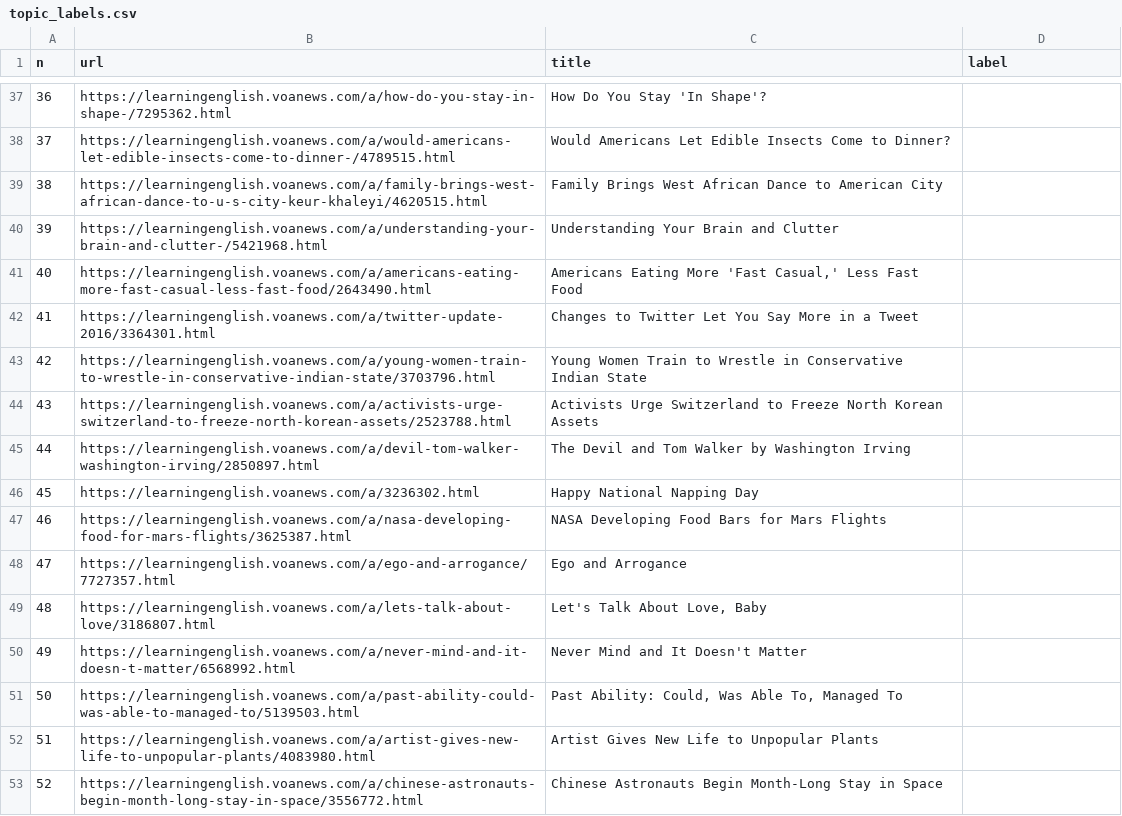
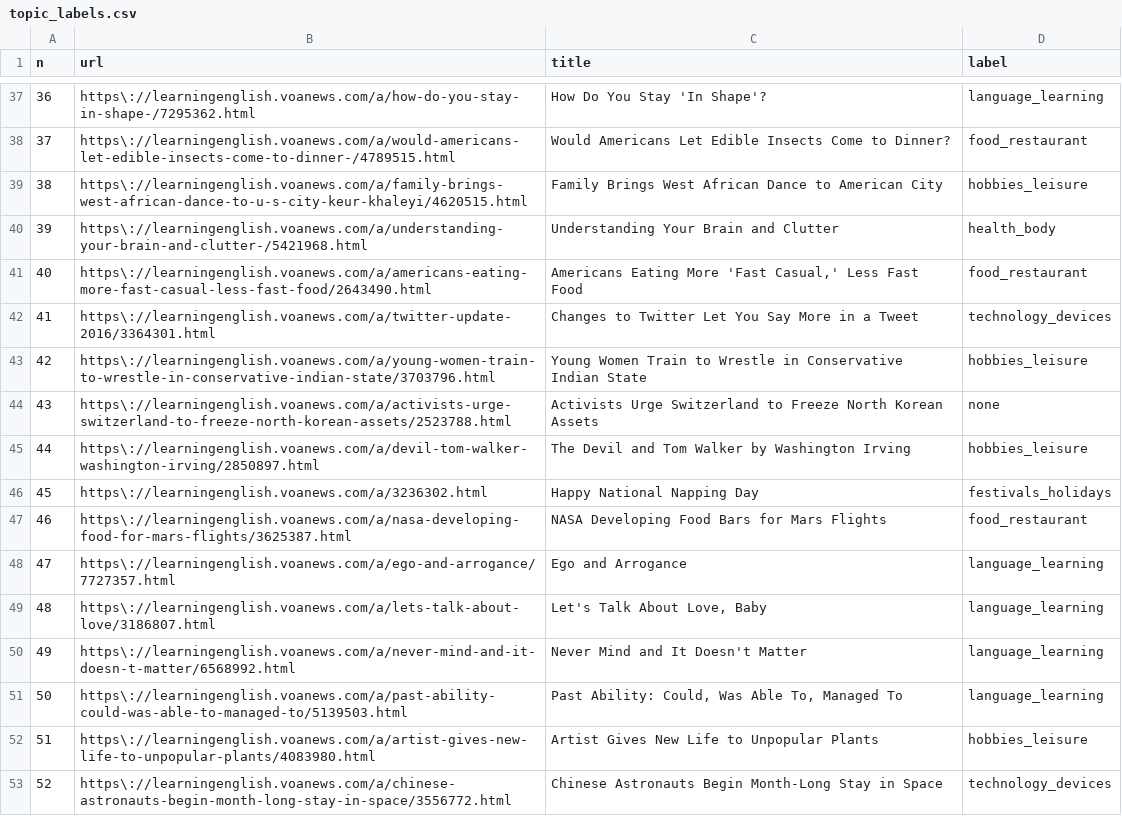
Before and after one commit to DuyenTQ2003/sonari, a CSV file: tools/voa_inventory/labels/topic_labels.csv, drawn as a sheet; only a part is shown, gaps mark what is left out; the diff covers the shown part only.

Commit message:
data: owner topic labels for the VOA evaluation sample

```diff
--- a/tools/voa_inventory/labels/topic_labels.csv
+++ b/tools/voa_inventory/labels/topic_labels.csv
@@ -37,17 +37,17 @@ n,url,title,label
-36,https://learningenglish.voanews.com/a/how-do-you-stay-in-shape-/7295362.html,How Do You Stay 'In Shape'?,
-37,https://learningenglish.voanews.com/a/would-americans-let-edible-insects-come-to-dinner-/4789515.html,Would Americans Let Edible Insects Come to Dinner? ,
-38,https://learningenglish.voanews.com/a/family-brings-west-african-dance-to-u-s-city-keur-khaleyi/4620515.html,Family Brings West African Dance to American City,
-39,https://learningenglish.voanews.com/a/understanding-your-brain-and-clutter-/5421968.html,Understanding Your Brain and Clutter ,
-40,https://learningenglish.voanews.com/a/americans-eating-more-fast-casual-less-fast-food/2643490.html,"Americans Eating More 'Fast Casual,' Less Fast Food",
-41,https://learningenglish.voanews.com/a/twitter-update-2016/3364301.html,Changes to Twitter Let You Say More in a Tweet,
-42,https://learningenglish.voanews.com/a/young-women-train-to-wrestle-in-conservative-indian-state/3703796.html,Young Women Train to Wrestle in Conservative Indian State,
-43,https://learningenglish.voanews.com/a/activists-urge-switzerland-to-freeze-north-korean-assets/2523788.html,Activists Urge Switzerland to Freeze North Korean Assets,
-44,https://learningenglish.voanews.com/a/devil-tom-walker-washington-irving/2850897.html,The Devil and Tom Walker by Washington Irving,
-45,https://learningenglish.voanews.com/a/3236302.html,Happy National Napping Day,
-46,https://learningenglish.voanews.com/a/nasa-developing-food-for-mars-flights/3625387.html,NASA Developing Food Bars for Mars Flights,
-47,https://learningenglish.voanews.com/a/ego-and-arrogance/7727357.html,Ego and Arrogance,
-48,https://learningenglish.voanews.com/a/lets-talk-about-love/3186807.html,"Let's Talk About Love, Baby",
-49,https://learningenglish.voanews.com/a/never-mind-and-it-doesn-t-matter/6568992.html,Never Mind and It Doesn't Matter,
-50,https://learningenglish.voanews.com/a/past-ability-could-was-able-to-managed-to/5139503.html,"Past Ability: Could, Was Able To, Managed To",
-51,https://learningenglish.voanews.com/a/artist-gives-new-life-to-unpopular-plants/4083980.html,Artist Gives New Life to Unpopular Plants ,
-52,https://learningenglish.voanews.com/a/chinese-astronauts-begin-month-long-stay-in-space/3556772.html,Chinese Astronauts Begin Month-Long Stay in Space,
+36,https\://learningenglish.voanews.com/a/how-do-you-stay-in-shape-/7295362.html,How Do You Stay 'In Shape'?,language_learning
+37,https\://learningenglish.voanews.com/a/would-americans-let-edible-insects-come-to-dinner-/4789515.html,Would Americans Let Edible Insects Come to Dinner? ,food_restaurant
+38,https\://learningenglish.voanews.com/a/family-brings-west-african-dance-to-u-s-city-keur-khaleyi/4620515.html,Family Brings West African Dance to American City,hobbies_leisure
+39,https\://learningenglish.voanews.com/a/understanding-your-brain-and-clutter-/5421968.html,Understanding Your Brain and Clutter ,health_body
+40,https\://learningenglish.voanews.com/a/americans-eating-more-fast-casual-less-fast-food/2643490.html,"Americans Eating More 'Fast Casual,' Less Fast Food",food_restaurant
+41,https\://learningenglish.voanews.com/a/twitter-update-2016/3364301.html,Changes to Twitter Let You Say More in a Tweet,technology_devices
+42,https\://learningenglish.voanews.com/a/young-women-train-to-wrestle-in-conservative-indian-state/3703796.html,Young Women Train to Wrestle in Conservative Indian State,hobbies_leisure
+43,https\://learningenglish.voanews.com/a/activists-urge-switzerland-to-freeze-north-korean-assets/2523788.html,Activists Urge Switzerland to Freeze North Korean Assets,none
+44,https\://learningenglish.voanews.com/a/devil-tom-walker-washington-irving/2850897.html,The Devil and Tom Walker by Washington Irving,hobbies_leisure
+45,https\://learningenglish.voanews.com/a/3236302.html,Happy National Napping Day,festivals_holidays
+46,https\://learningenglish.voanews.com/a/nasa-developing-food-for-mars-flights/3625387.html,NASA Developing Food Bars for Mars Flights,food_restaurant
+47,https\://learningenglish.voanews.com/a/ego-and-arrogance/7727357.html,Ego and Arrogance,language_learning
+48,https\://learningenglish.voanews.com/a/lets-talk-about-love/3186807.html,"Let's Talk About Love, Baby",language_learning
+49,https\://learningenglish.voanews.com/a/never-mind-and-it-doesn-t-matter/6568992.html,Never Mind and It Doesn't Matter,language_learning
+50,https\://learningenglish.voanews.com/a/past-ability-could-was-able-to-managed-to/5139503.html,"Past Ability: Could, Was Able To, Managed To",language_learning
+51,https\://learningenglish.voanews.com/a/artist-gives-new-life-to-unpopular-plants/4083980.html,Artist Gives New Life to Unpopular Plants ,hobbies_leisure
+52,https\://learningenglish.voanews.com/a/chinese-astronauts-begin-month-long-stay-in-space/3556772.html,Chinese Astronauts Begin Month-Long Stay in Space,technology_devices
```
Also changed, not shown: 165 edited cells elsewhere in this file.
